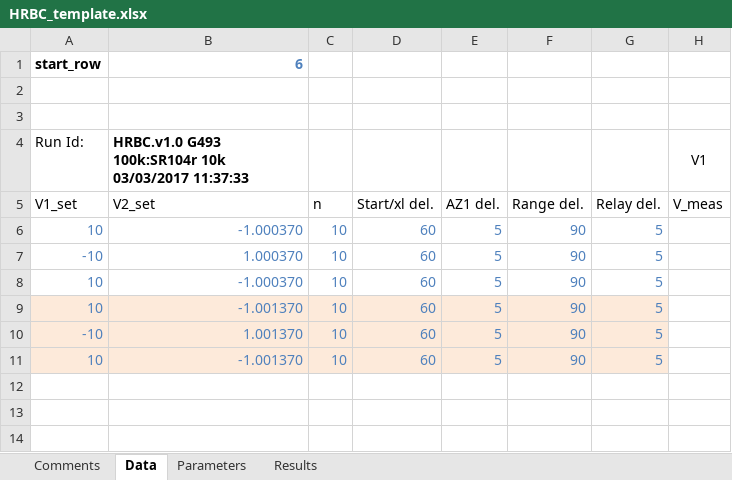
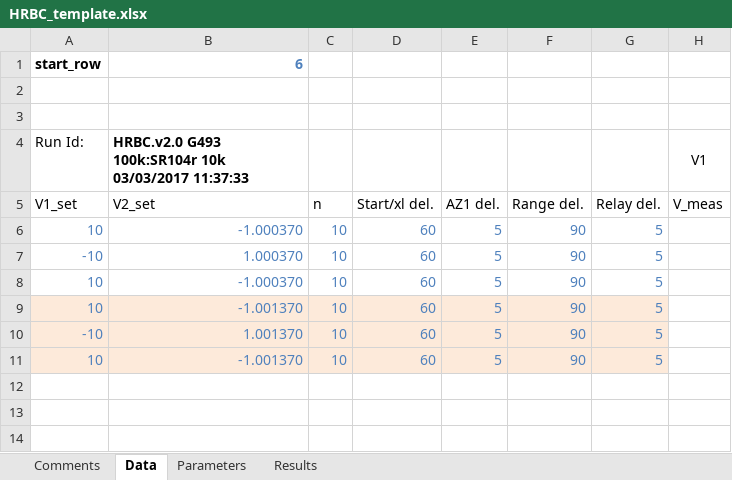
Before and after one commit to tblawson/HRBC, an Excel workbook: HRBC_template.xlsx, sheet Data, drawn as a sheet; only a part is shown; values as stored, in another font and other column widths than the file's, no borders; the diff names each change by its address in the sheet, - before the commit and + after, or states it on an @@ line.

Commit message:
Minor tweak of no consequence

```diff
--- a/HRBC_template.xlsx (sheet Data)
+++ b/HRBC_template.xlsx (sheet Data)
-B4: HRBC.v1.0 G493 100k:SR104r…
+B4: HRBC.v2.0 G493 100k:SR104r…
```
